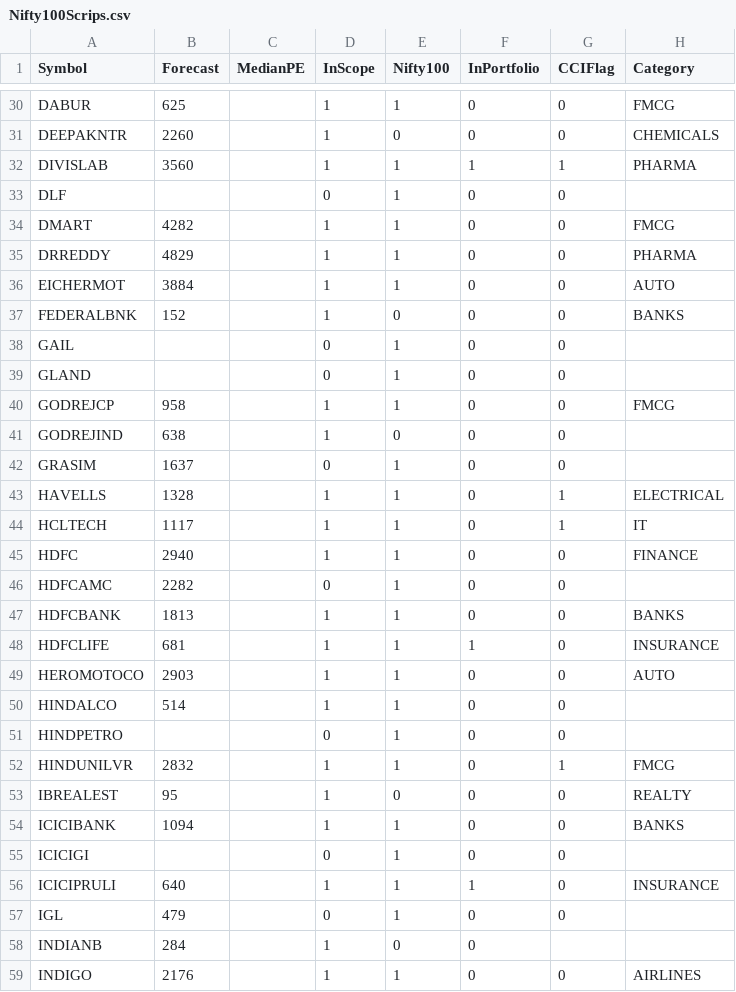
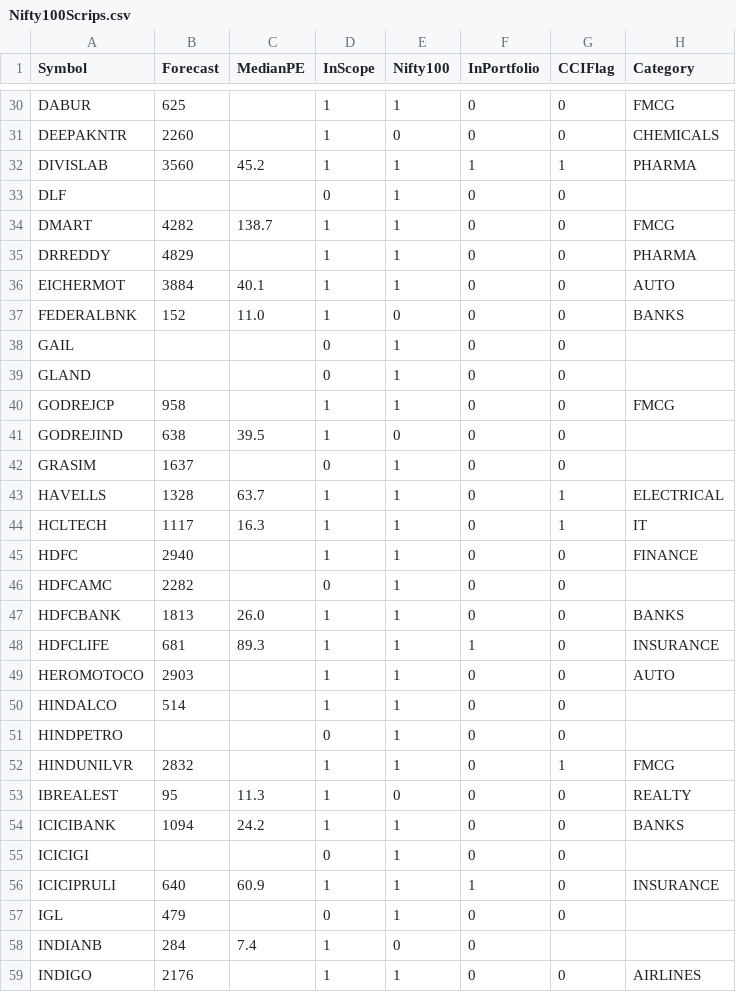
Before and after one commit to ankit-rathi/Data-Science-with-Python, a CSV file: Stock_Analysis/data/Nifty100Scrips.csv, drawn as a sheet; only a part is shown, gaps mark what is left out; the diff covers the shown part only.

Commit message:
Update Nifty100Scrips.csv

```diff
--- a/Stock_Analysis/data/Nifty100Scrips.csv
+++ b/Stock_Analysis/data/Nifty100Scrips.csv
@@ -31,8 +31,8 @@ DABUR,625,,1,1,0,0,FMCG
 DEEPAKNTR,2260,,1,0,0,0,CHEMICALS
-DIVISLAB,3560,,1,1,1,1,PHARMA
+DIVISLAB,3560,45.2,1,1,1,1,PHARMA
 DLF,,,0,1,0,0,
-DMART,4282,,1,1,0,0,FMCG
+DMART,4282,138.7,1,1,0,0,FMCG
 DRREDDY,4829,,1,1,0,0,PHARMA
-EICHERMOT,3884,,1,1,0,0,AUTO
-FEDERALBNK,152,,1,0,0,0,BANKS
+EICHERMOT,3884,40.1,1,1,0,0,AUTO
+FEDERALBNK,152,11.0,1,0,0,0,BANKS
 GAIL,,,0,1,0,0,
@@ -40,10 +40,10 @@ GLAND,,,0,1,0,0,
 GODREJCP,958,,1,1,0,0,FMCG
-GODREJIND,638,,1,0,0,0,
+GODREJIND,638,39.5,1,0,0,0,
 GRASIM,1637,,0,1,0,0,
-HAVELLS,1328,,1,1,0,1,ELECTRICAL
-HCLTECH,1117,,1,1,0,1,IT
+HAVELLS,1328,63.7,1,1,0,1,ELECTRICAL
+HCLTECH,1117,16.3,1,1,0,1,IT
 HDFC,2940,,1,1,0,0,FINANCE
 HDFCAMC,2282,,0,1,0,0,
-HDFCBANK,1813,,1,1,0,0,BANKS
-HDFCLIFE,681,,1,1,1,0,INSURANCE
+HDFCBANK,1813,26.0,1,1,0,0,BANKS
+HDFCLIFE,681,89.3,1,1,1,0,INSURANCE
 HEROMOTOCO,2903,,1,1,0,0,AUTO
@@ -52,8 +52,8 @@ HINDPETRO,,,0,1,0,0,
 HINDUNILVR,2832,,1,1,0,1,FMCG
-IBREALEST,95,,1,0,0,0,REALTY
-ICICIBANK,1094,,1,1,0,0,BANKS
+IBREALEST,95,11.3,1,0,0,0,REALTY
+ICICIBANK,1094,24.2,1,1,0,0,BANKS
 ICICIGI,,,0,1,0,0,
-ICICIPRULI,640,,1,1,1,0,INSURANCE
+ICICIPRULI,640,60.9,1,1,1,0,INSURANCE
 IGL,479,,0,1,0,0,
-INDIANB,284,,1,0,0,
+INDIANB,284,7.4,1,0,0,
 INDIGO,2176,,1,1,0,0,AIRLINES
```
Also changed, not shown: 21 edited cells elsewhere in this file.
